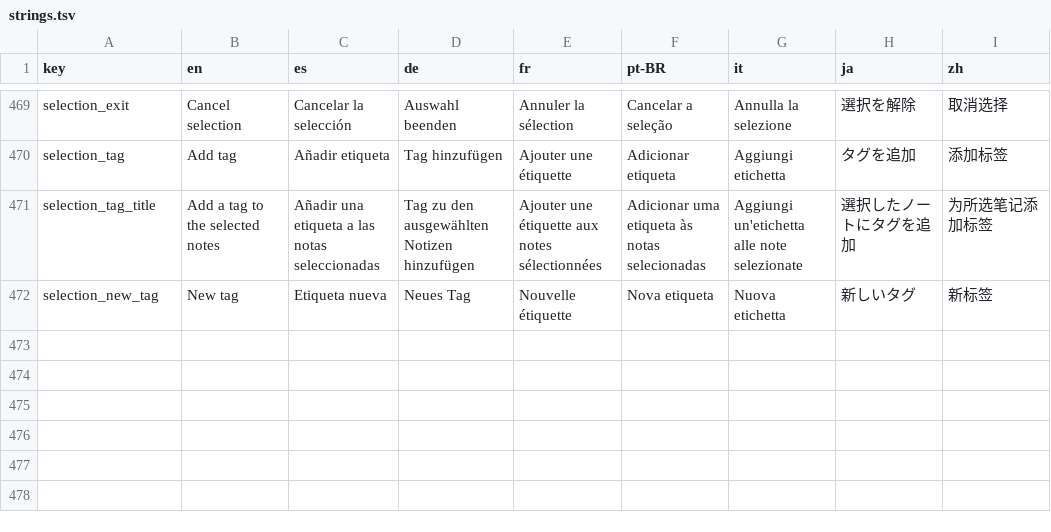
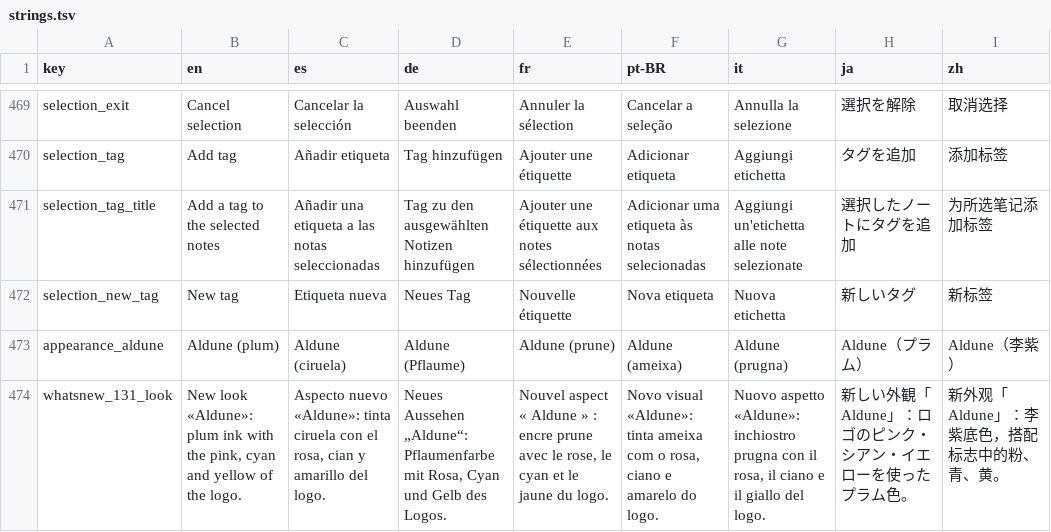
Before and after one commit to NachoPola16/aldune, a TSV file: android/strings.tsv, drawn as a sheet; only a part is shown, gaps mark what is left out.

Commit message:
New "Aldune" appearance (mode 17) in Windows and Android: plum ink with the logo's pink, cyan and yellow; twin palettes, regenerated colour vectors, What's new entries, refreshed Fastlane screenshot 4

```diff
--- a/android/strings.tsv
+++ b/android/strings.tsv
@@ -472 +472,3 @@ selection_tag_title	Add a tag to the selected notes	Añadir una etiqueta a las n
 selection_new_tag	New tag	Etiqueta nueva	Neues Tag	Nouvelle étiquette	Nova etiqueta	Nuova etichetta	新しいタグ	新标签
+appearance_aldune	Aldune (plum)	Aldune (ciruela)	Aldune (Pflaume)	Aldune (prune)	Aldune (ameixa)	Aldune (prugna)	Aldune（プラム）	Aldune（李紫）
+whatsnew_131_look	New look «Aldune»: plum ink with the pink, cyan and yellow of the logo.	Aspecto nuevo «Aldune»: tinta ciruela con el rosa, cian y amarillo del logo.	Neues Aussehen „Aldune“: Pflaumenfarbe mit Rosa, Cyan und Gelb des Logos.	Nouvel aspect « Aldune » : encre prune avec le rose, le cyan et le jaune du logo.	Novo visual «Aldune»: tinta ameixa com o rosa, ciano e amarelo do logo.	Nuovo aspetto «Aldune»: inchiostro prugna con il rosa, il ciano e il giallo del logo.	新しい外観「Aldune」：ロゴのピンク・シアン・イエローを使ったプラム色。	新外观「Aldune」：李紫底色，搭配标志中的粉、青、黄。
```
Also changed, not shown: 28 other files.
